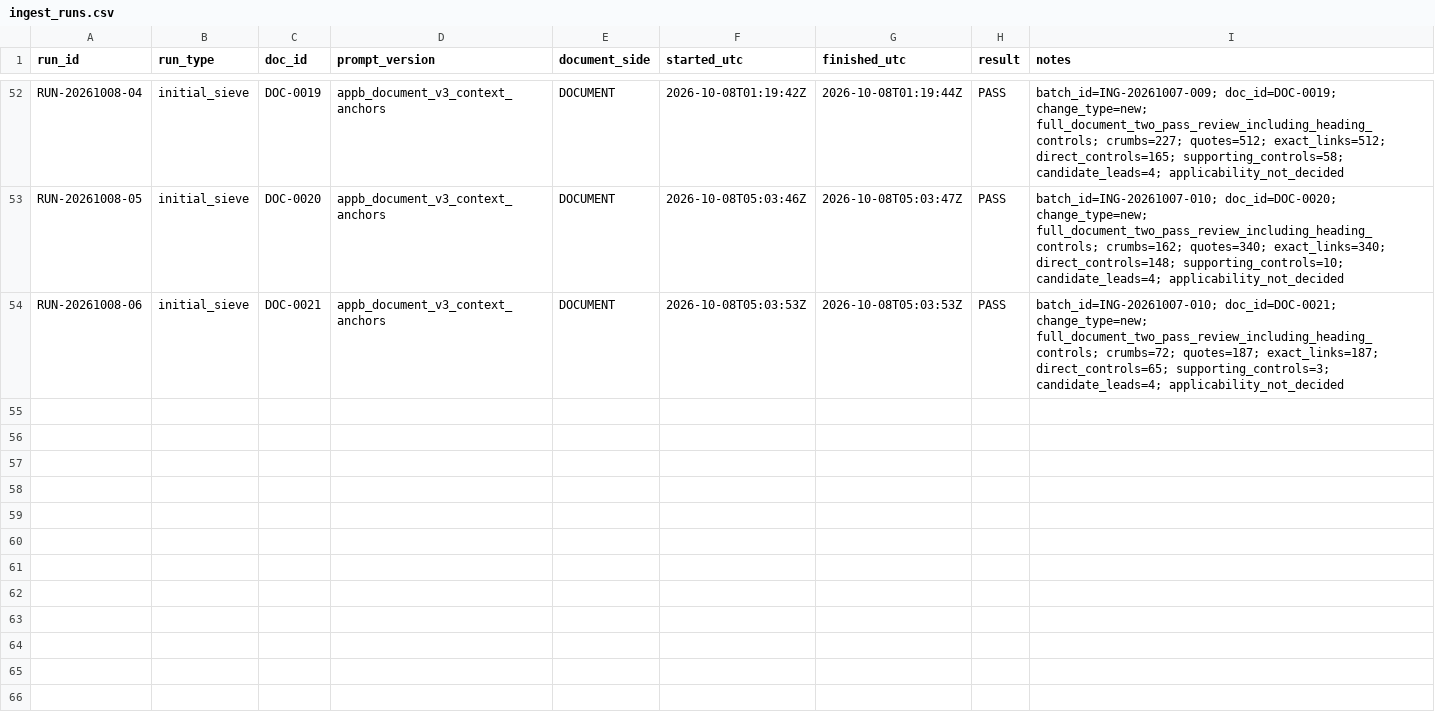
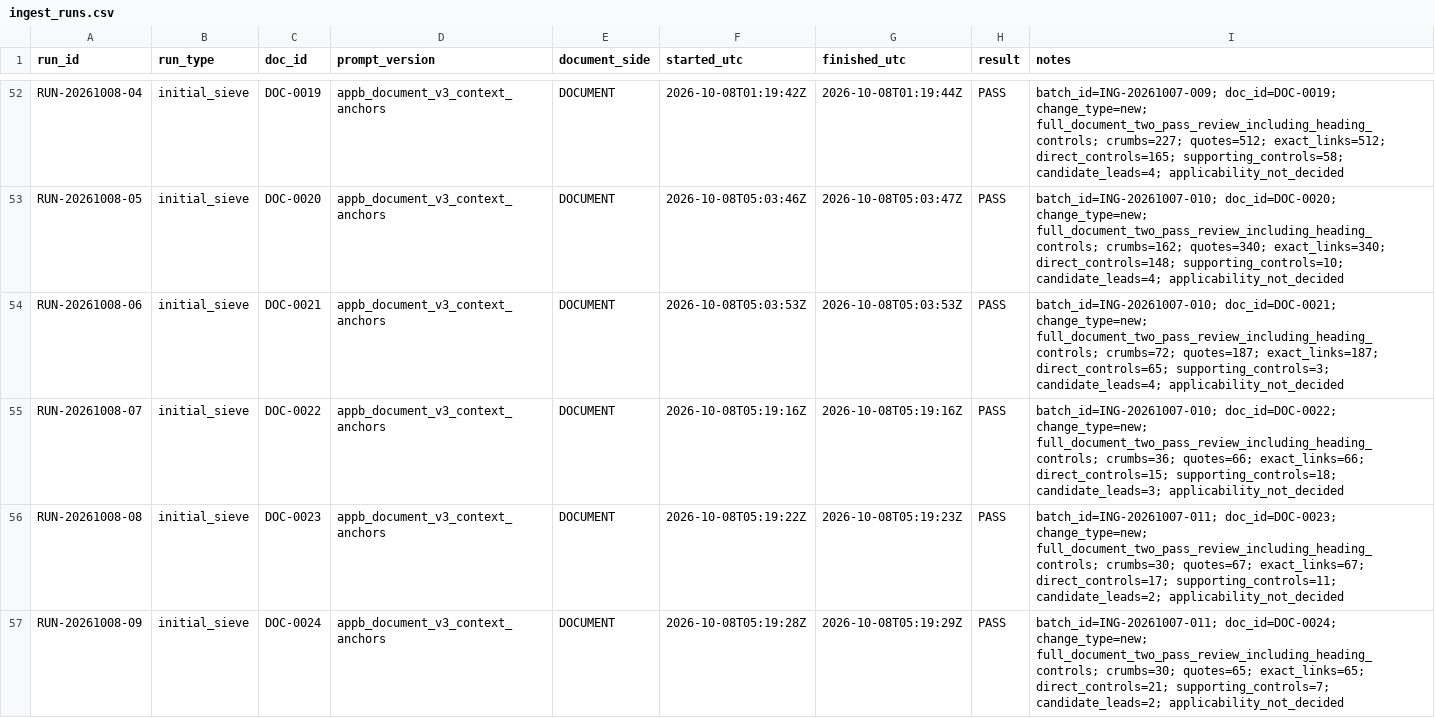
Before and after one commit to nekiee13/CC_LLM_Wiki_PKE_SA_Enconet, a CSV file: Enconet/manifests/ingest_runs.csv, drawn as a sheet; only a part is shown, gaps mark what is left out; the diff names each change by its address in the sheet, - before the commit and + after, or states it on an @@ line.

Commit message:
[Enconet] sieve feedback process and project monitoring controls

```diff
--- a/Enconet/manifests/ingest_runs.csv
+++ b/Enconet/manifests/ingest_runs.csv
+row 55: RUN-20261008-07 | initial_sieve | DOC-0022 | appb_document_v3_context_anchors | DOCUMENT | 2026-10-08T05:19:16Z | 2026-10-08T05:19:16Z | PASS | batch_id=ING-20261007-010; doc_id=DOC-0022; change_type=new; full_document_two_pass_review_including_heading_controls; crumbs=36; quotes=66; exact_links=66; direct_controls=15; supporting_controls=18; candidate_leads=3; applicability_not_decided
+row 56: RUN-20261008-08 | initial_sieve | DOC-0023 | appb_document_v3_context_anchors | DOCUMENT | 2026-10-08T05:19:22Z | 2026-10-08T05:19:23Z | PASS | batch_id=ING-20261007-011; doc_id=DOC-0023; change_type=new; full_document_two_pass_review_including_heading_controls; crumbs=30; quotes=67; exact_links=67; direct_controls=17; supporting_controls=11; candidate_leads=2; applicability_not_decided
+row 57: RUN-20261008-09 | initial_sieve | DOC-0024 | appb_document_v3_context_anchors | DOCUMENT | 2026-10-08T05:19:28Z | 2026-10-08T05:19:29Z | PASS | batch_id=ING-20261007-011; doc_id=DOC-0024; change_type=new; full_document_two_pass_review_including_heading_controls; crumbs=30; quotes=65; exact_links=65; direct_controls=21; supporting_controls=7; candidate_leads=2; applicability_not_decided
```
Also changed, not shown: 23 other files.
